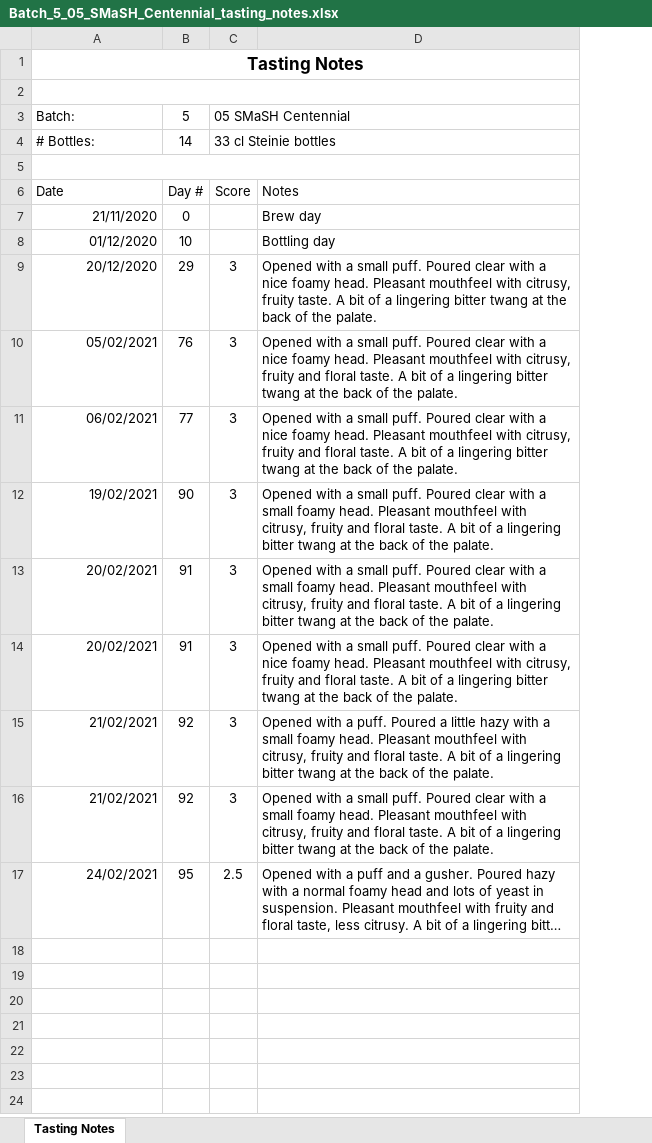
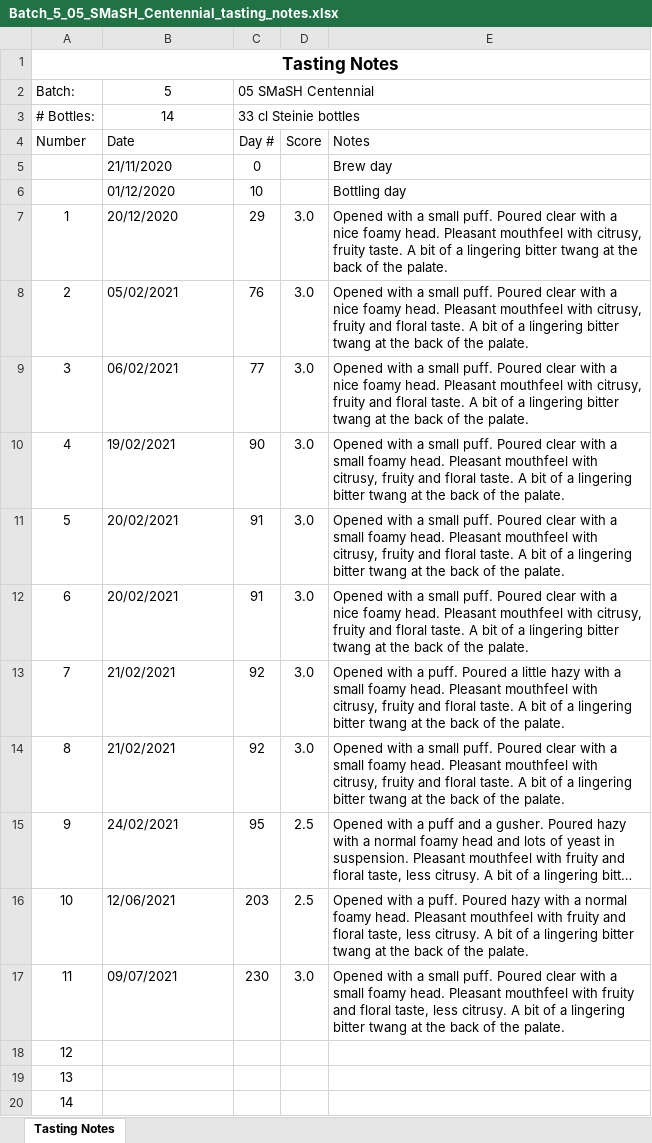
Before and after one commit to lambert/TTO, an Excel workbook: docs/homebrewing/batches/batch_5/Batch_5_05_SMaSH_Centennial_tasting_notes.xlsx, sheet Tasting Notes, drawn as a sheet; long unchanged cells end in …; values as stored, in another font and other column widths than the file's, no borders; removed rows and columns are numbered as before the commit, all else as after; the diff names each change by its address in the sheet, - before the commit and + after, or states it on an @@ line.

Commit message:
Updated tasting notes.
Signed-off-by: bert <bert.timmerman@xs4all.nl>

```diff
--- a/docs/homebrewing/batches/batch_5/Batch_5_05_SMaSH_Centennial_tasting_notes.xlsx (sheet Tasting Notes)
+++ b/docs/homebrewing/batches/batch_5/Batch_5_05_SMaSH_Centennial_tasting_notes.xlsx (sheet Tasting Notes)
+column A, rows 1-2: Tasting Notes | Batch:; rows 4-15: Number |  |  | 1 | 2 | 3 | 4 | 5 | 6 | 7 | 8 | 9
-column C, rows 6-17: Score |  |  | 3 | 3 | 3 | 3 | 3 | 3 | 3 | 3 | 2.5
+column D, rows 4-15: Score |  |  | 3.0 | 3.0 | 3.0 | 3.0 | 3.0 | 3.0 | 3.0 | 3.0 | 2.5
-row 1: Tasting Notes
-A2:D2 merged
-row 3: Batch: | 5 | 05 SMaSH Centennial
-row 4: # Bottles: | 14 | 33 cl Steinie bottles
-row 2: (empty)
+row 2: Batch: | 5 | 05 SMaSH Centennial
-A5:D5 merged
+C2:E2 merged
+row 3: # Bottles: | 14 | 33 cl Steinie bottles
-B5:B15 alignment: right
+B5:B15 alignment: left
+row 16: 10 | 12/06/2021 | 203 | 2.5 | Opened with a puff. Poured hazy with a normal foamy head. Pleasant mouthfeel with fruity and floral taste, less citrusy. A bit of a lingering bitter twang at the back of the palate.
+row 17: 11 | 09/07/2021 | 230 | 3.0 | Opened with a small puff. Poured clear with a small foamy head. Pleasant mouthfeel with fruity and floral taste, less citrusy. A bit of a lingering bitter twang at the back of the palate.
+row 18: 12
+row 19: 13
+row 20: 14
```
Also changed, not shown: formulas that keep their value, docs/homebrewing/batches/batch_10/Batch_10_61_Three_Hops_Blonde_tasting_notes.xlsx, docs/homebrewing/batches/batch_3/Batch_3_03_SMaSH_Godiva_tasting_notes.xlsx, 23 other files.
